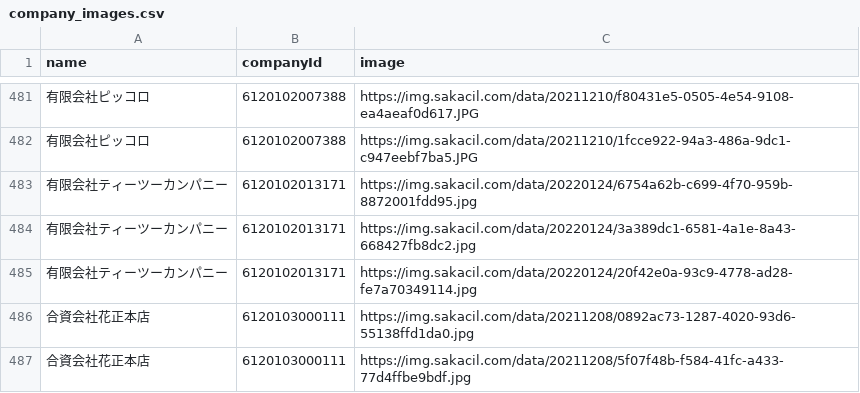
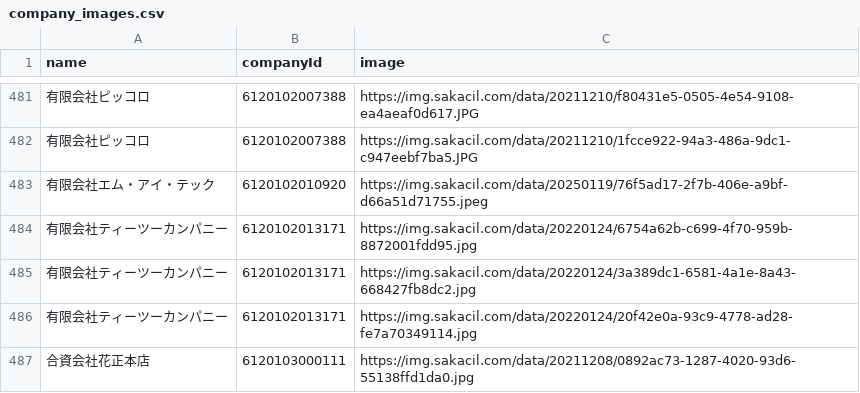
Before and after one commit to codeforosaka/sakai-biz-opendata, a CSV file: data/company_images.csv, drawn as a sheet; only a part is shown, gaps mark what is left out; the shorter side is filled out with more unchanged rows.

Commit message:
update data

```diff
--- a/data/company_images.csv
+++ b/data/company_images.csv
@@ -482,2 +482,3 @@
 有限会社ピッコロ,6120102007388,https://img.sakacil.com/data/20211210/1fcce922-94a3-486a-9dc1-c947eebf7ba5.JPG
+有限会社エム・アイ・テック,6120102010920,https://img.sakacil.com/data/20250119/76f5ad17-2f7b-406e-a9bf-d66a51d71755.jpeg
 有限会社ティーツーカンパニー,6120102013171,https://img.sakacil.com/data/20220124/6754a62b-c699-4f70-959b-8872001fdd95.jpg
```
Also changed, not shown: 5 other files.
